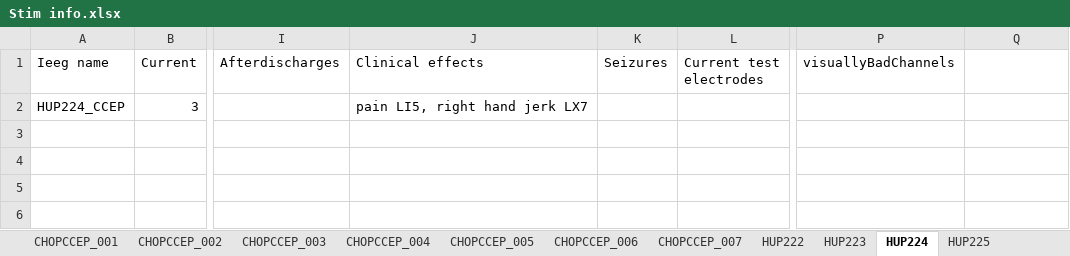
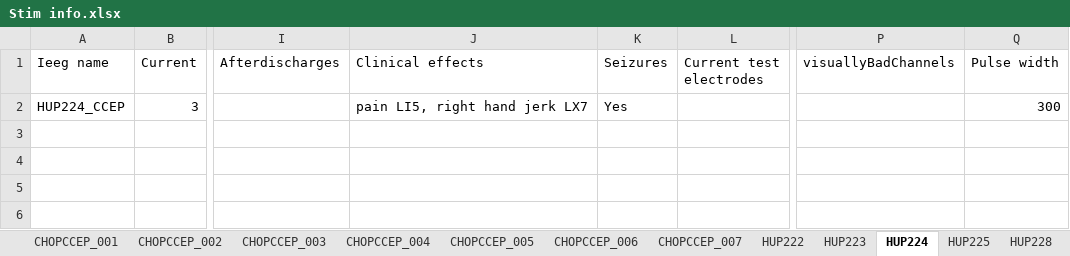
Before and after one commit to erinconrad/CCEPS, an Excel workbook: support/clinical_info/Stim info.xlsx, sheet HUP224, drawn as a sheet; only a part is shown, gaps mark what is left out; values as stored, in another font and other column widths than the file's, no borders; charts and pictures not drawn; the diff names each change by its address in the sheet, - before the commit and + after, or states it on an @@ line.

```diff
--- a/support/clinical_info/Stim info.xlsx (sheet HUP224)
+++ b/support/clinical_info/Stim info.xlsx (sheet HUP224)
+sheet tab: HUP228
-Q1: (empty)
+Q1: Pulse width
-K2 (Seizures): (empty)
+K2 (Seizures): Yes
-Q2 (Pulse width): (empty)
+Q2 (Pulse width): 300
```
Also changed, not shown: sheet HUP225, sheet HUP223, sheet HUP211, sheet HUP214, sheet HUP212, sheet HUP219, 5 more sheets, other sheet tabs, charts or pictures.
